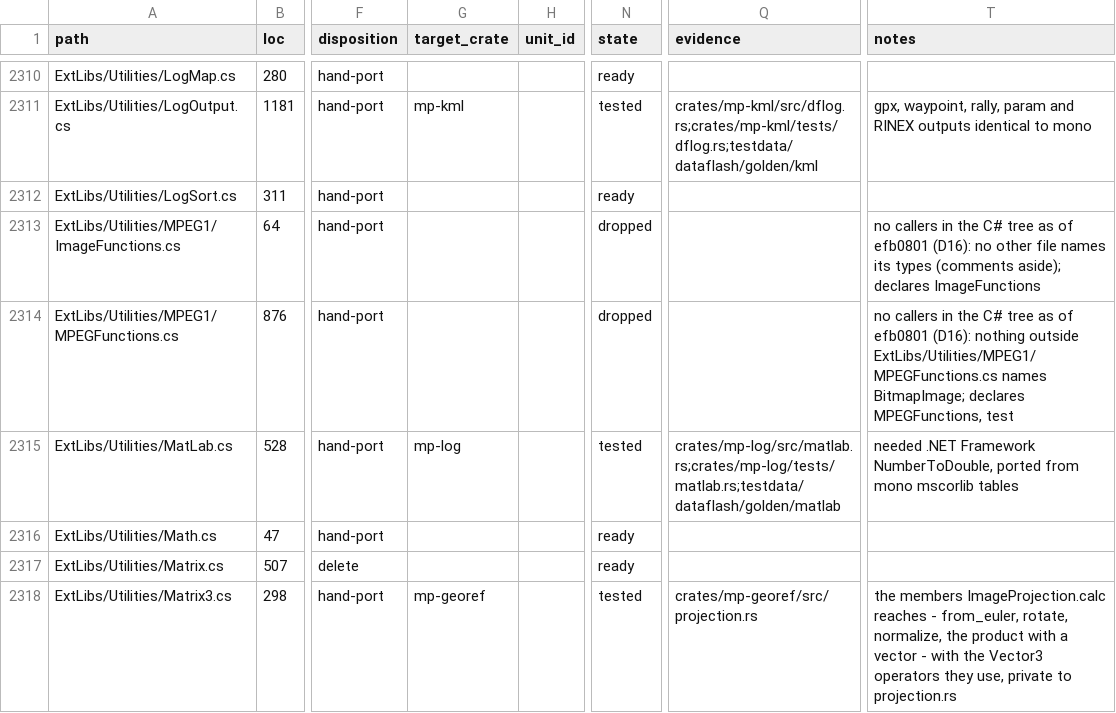
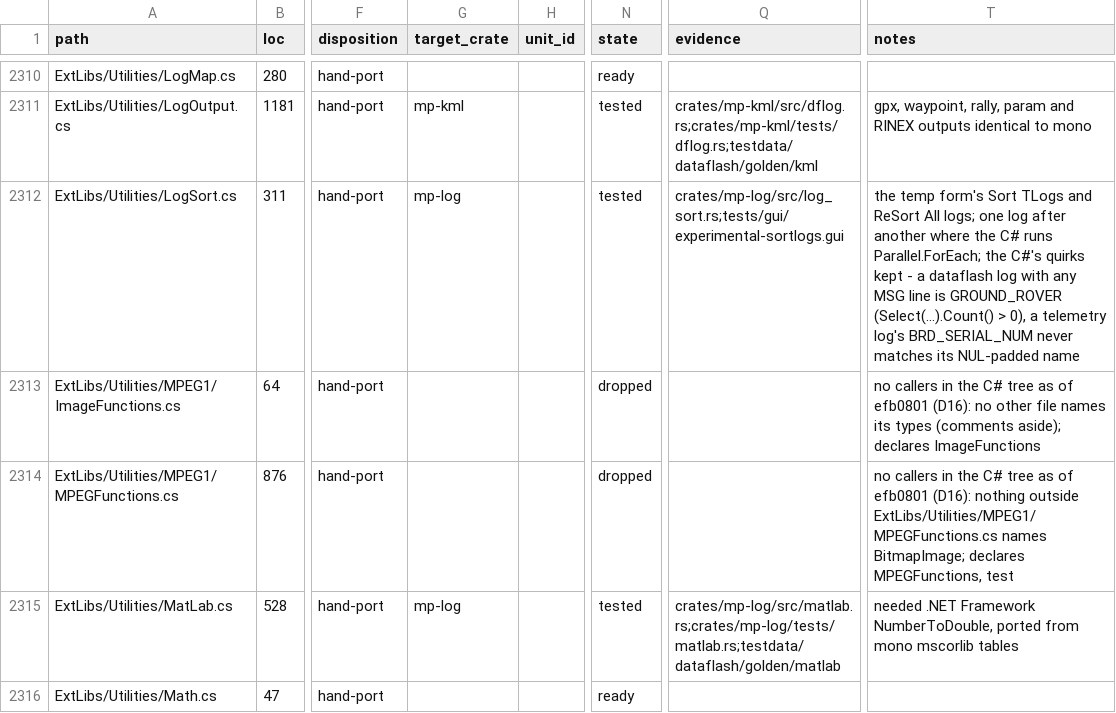
Before and after one commit to davidbuzz/MissionPlannerRust, a CSV file: ledger/ledger.csv, drawn as a sheet; only a part is shown, gaps mark what is left out; the shorter side is filled out with more unchanged rows; the diff names each change by its address in the sheet, - before the commit and + after, or states it on an @@ line.

```diff
--- a/ledger/ledger.csv
+++ b/ledger/ledger.csv
-G2312 (target_crate): (empty)
+G2312 (target_crate): mp-log
-N2312 (state): ready
+N2312 (state): tested
-Q2312 (evidence): (empty)
+Q2312 (evidence): crates/mp-log/src/log_sort.rs;tests/gui/experimental-sortlogs.gui
-T2312 (notes): (empty)
+T2312 (notes): the temp form's Sort TLogs and ReSort All logs; one log after another where the C# runs Parallel.ForEach; the C#'s quirks kept - a dataflash log with any MSG line is GROUND_ROVER (Select(...).Count() > 0), a telemetry log's BRD_SERIAL_NUM never matches its NUL-padded name
```
Also changed, not shown: 10 other files.
